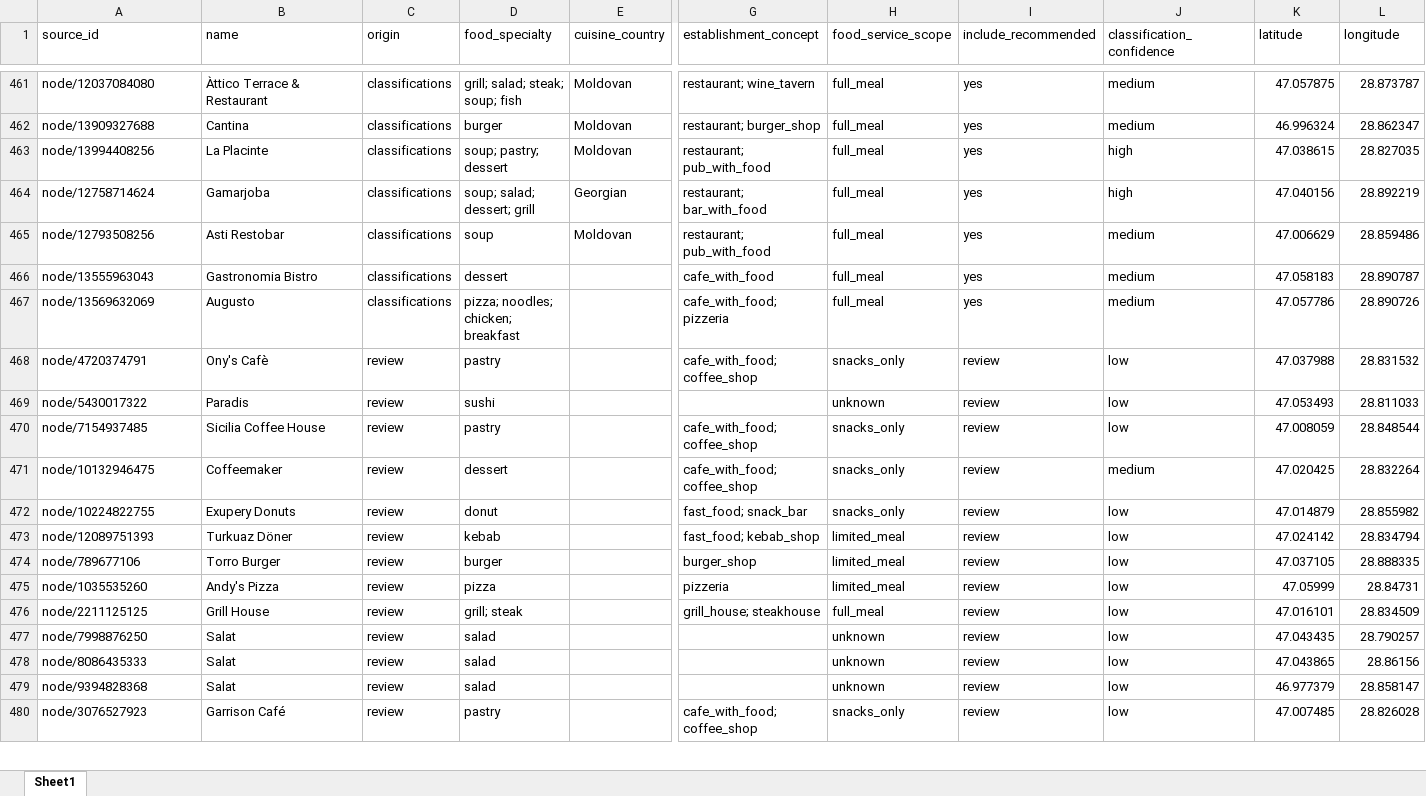
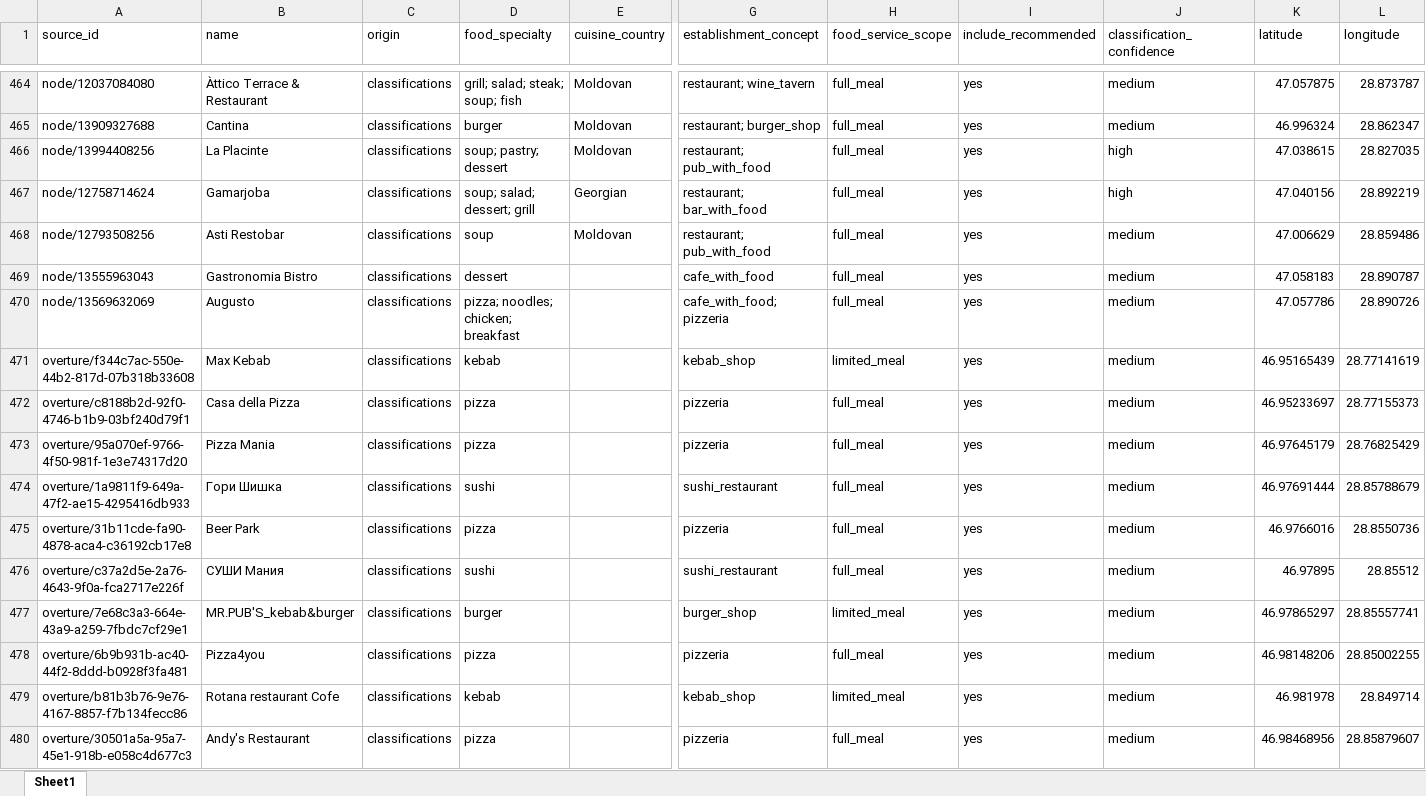
Before and after one commit to turchinigor/culinary-diversity, an Excel workbook: data/preprocessed/venues_with_specialty.xlsx, sheet Sheet1, drawn as a sheet; only a part is shown, gaps mark what is left out; the shorter side is filled out with more unchanged rows; values as stored, in another font and other column widths than the file's, no borders; rows hold the shown columns only; the diff covers the shown part only; the diff names each change by its address in the sheet, - before the commit and + after, or states it on an @@ line.

```diff
--- a/data/preprocessed/venues_with_specialty.xlsx (sheet Sheet1)
+++ b/data/preprocessed/venues_with_specialty.xlsx (sheet Sheet1)
+row 471: overture/f344c7ac-550e-44b2-817d-07b318b33608 | Max Kebab | classifications | kebab |  | kebab_shop | limited_meal | yes | medium | 46.95165439 | 28.77141619
+row 472: overture/c8188b2d-92f0-4746-b1b9-03bf240d79f1 | Casa della Pizza | classifications | pizza |  | pizzeria | full_meal | yes | medium | 46.95233697 | 28.77155373
+row 473: overture/95a070ef-9766-4f50-981f-1e3e74317d20 | Pizza Mania | classifications | pizza |  | pizzeria | full_meal | yes | medium | 46.97645179 | 28.76825429
+row 474: overture/1a9811f9-649a-47f2-ae15-4295416db933 | Гори Шишка | classifications | sushi |  | sushi_restaurant | full_meal | yes | medium | 46.97691444 | 28.85788679
+row 475: overture/31b11cde-fa90-4878-aca4-c36192cb17e8 | Beer Park | classifications | pizza |  | pizzeria | full_meal | yes | medium | 46.9766016 | 28.8550736
+row 476: overture/c37a2d5e-2a76-4643-9f0a-fca2717e226f | СУШИ Мания | classifications | sushi |  | sushi_restaurant | full_meal | yes | medium | 46.97895 | 28.85512
+row 477: overture/7e68c3a3-664e-43a9-a259-7fbdc7cf29e1 | MR.PUB'S_kebab&burger | classifications | burger |  | burger_shop | limited_meal | yes | medium | 46.97865297 | 28.85557741
+row 478: overture/6b9b931b-ac40-44f2-8ddd-b0928f3fa481 | Pizza4you | classifications | pizza |  | pizzeria | full_meal | yes | medium | 46.98148206 | 28.85002255
+row 479: overture/b81b3b76-9e76-4167-8857-f7b134fecc86 | Rotana restaurant Cofe | classifications | kebab |  | kebab_shop | limited_meal | yes | medium | 46.981978 | 28.849714
+row 480: overture/30501a5a-95a7-45e1-918b-e058c4d677c3 | Andy's Restaurant | classifications | pizza |  | pizzeria | full_meal | yes | medium | 46.98468956 | 28.85879607
```
Also changed, not shown: 89 added rows and 16 edited cells elsewhere in this sheet, data/preprocessed/classifications.xlsx, data/preprocessed/venues_without_specialty.xlsx, 7 other files.
